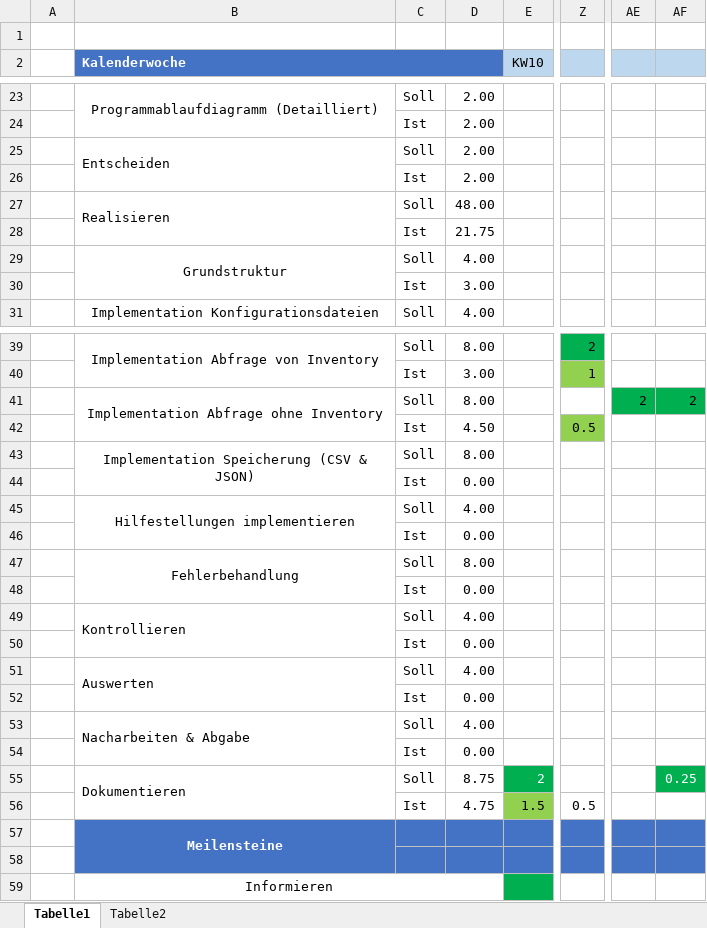
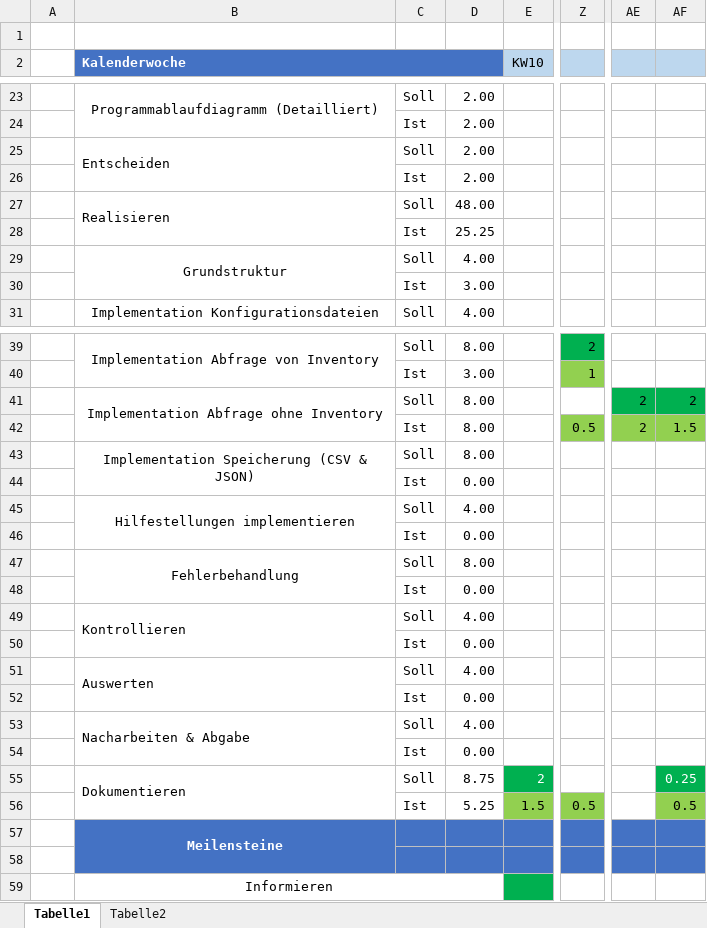
Before and after one commit to yativilli/hpeilo_inventoryscript, an Excel workbook: docs/Zeitplan_YannickWernle.xlsx, sheet Tabelle1, drawn as a sheet; only a part is shown, gaps mark what is left out; values as stored, in another font and other column widths than the file's, no borders; the diff names each change by its address in the sheet, - before the commit and + after, or states it on an @@ line.

```diff
--- a/docs/Zeitplan_YannickWernle.xlsx (sheet Tabelle1)
+++ b/docs/Zeitplan_YannickWernle.xlsx (sheet Tabelle1)
-D28: 21.75
+D28: 25.25
-D42: 4.50
+D42: 8.00
-AE42: (empty)
+AE42: 2
-AE42:AF42 fill: none
+AE42:AF42 fill: #92D050
-AF42: (empty)
+AF42: 1.5
-D56: 4.75
+D56: 5.25
-Z56 fill: none
+Z56 fill: #92D050
-AF56: (empty)
+AF56: 0.5
-AF56 fill: none
+AF56 fill: #92D050
```
Also changed, not shown: 2 other files.
